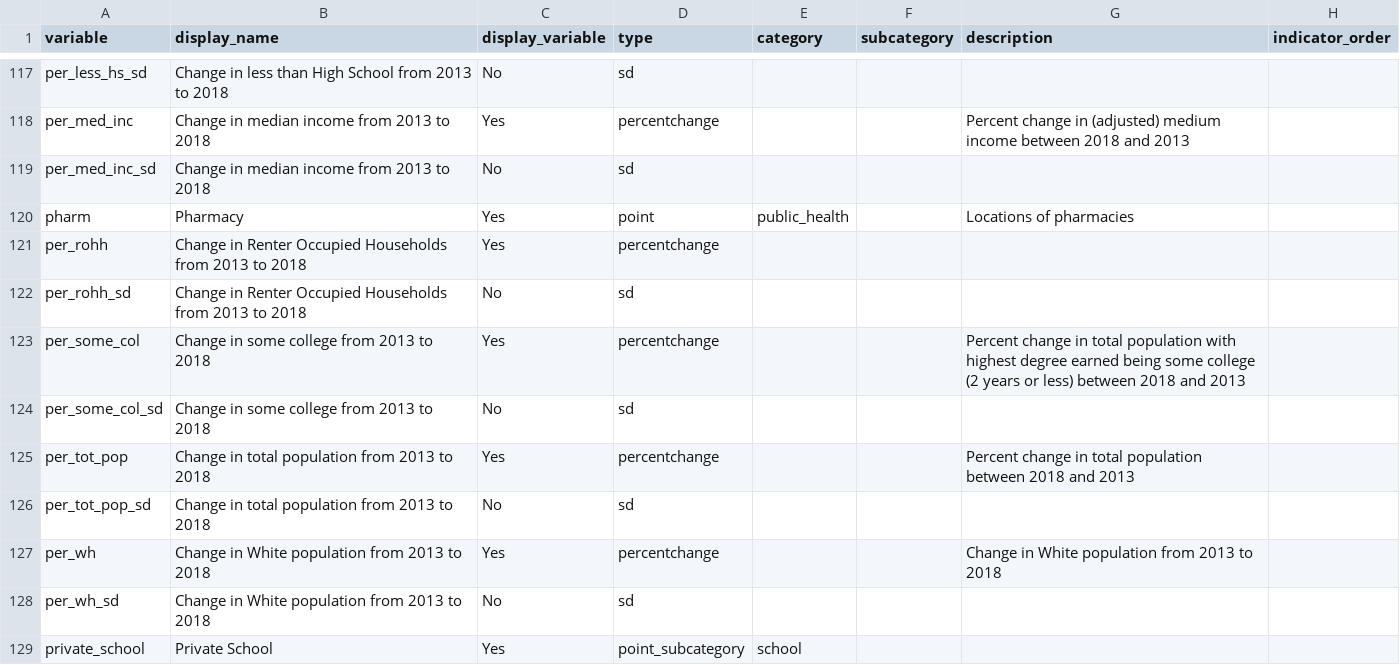
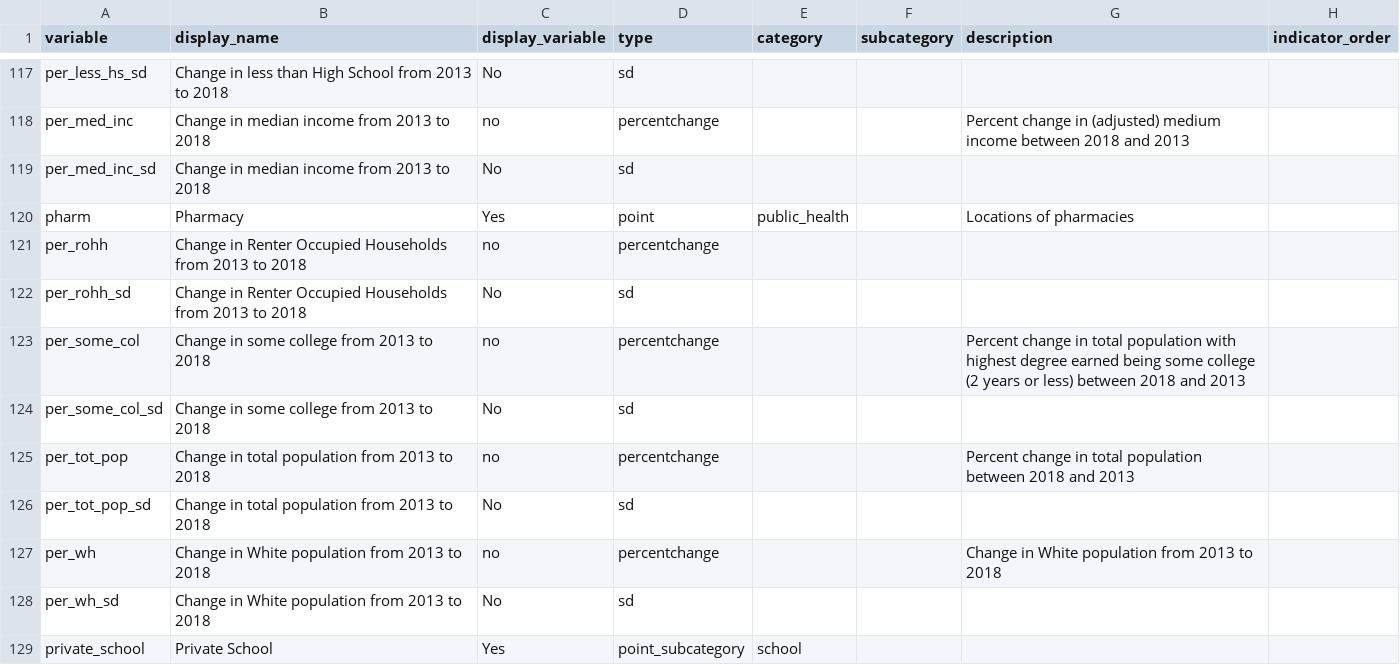
Before and after one commit to childpovertyactionlab/Social-Mobility, a CSV file: DataDictionary.csv, drawn as a sheet; only a part is shown, gaps mark what is left out; the diff covers the shown part only; the diff names each change by its address in the sheet, - before the commit and + after, or states it on an @@ line.

```diff
--- a/DataDictionary.csv
+++ b/DataDictionary.csv
-C118 (display_variable): Yes
+C118 (display_variable): no
-C121 (display_variable): Yes
+C121 (display_variable): no
-C123 (display_variable): Yes
+C123 (display_variable): no
-C125 (display_variable): Yes
+C125 (display_variable): no
-C127 (display_variable): Yes
+C127 (display_variable): no
```
Also changed, not shown: 14 edited cells elsewhere in this file.
